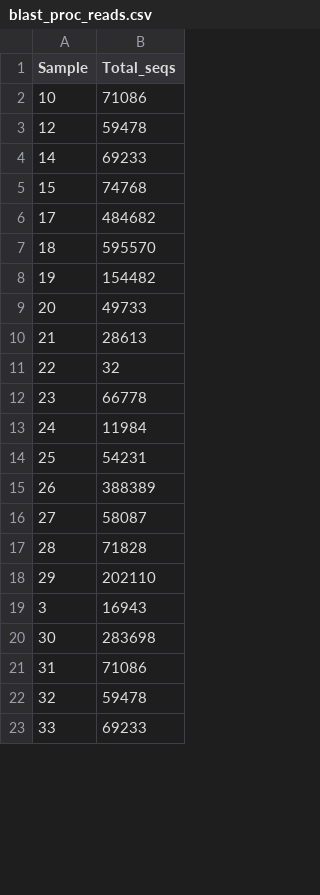
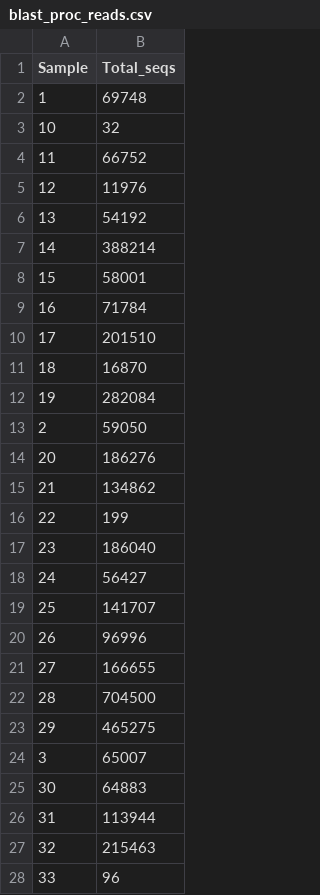
Before and after one commit to sagesteppe/ManuSCript, a CSV file: data/blast_proc_reads.csv, drawn as a sheet; only a part is shown; the diff covers the shown part only.

```diff
--- a/data/blast_proc_reads.csv
+++ b/data/blast_proc_reads.csv
@@ -1,23 +1,28 @@
 "Sample","Total_seqs"
-10,71086
-12,59478
-14,69233
-15,74768
-17,484682
-18,595570
-19,154482
-20,49733
-21,28613
-22,32
-23,66778
-24,11984
-25,54231
-26,388389
-27,58087
-28,71828
-29,202110
-3,16943
-30,283698
-31,71086
-32,59478
-33,69233
+1,69748
+10,32
+11,66752
+12,11976
+13,54192
+14,388214
+15,58001
+16,71784
+17,201510
+18,16870
+19,282084
+2,59050
+20,186276
+21,134862
+22,199
+23,186040
+24,56427
+25,141707
+26,96996
+27,166655
+28,704500
+29,465275
+3,65007
+30,64883
+31,113944
+32,215463
+33,96
```
Also changed, not shown: 5 added rows, 11 removed rows and 12 edited cells elsewhere in this file, data/Sequence_Reclass_table.csv, data/morpho_pollen.csv, 13 other files.
